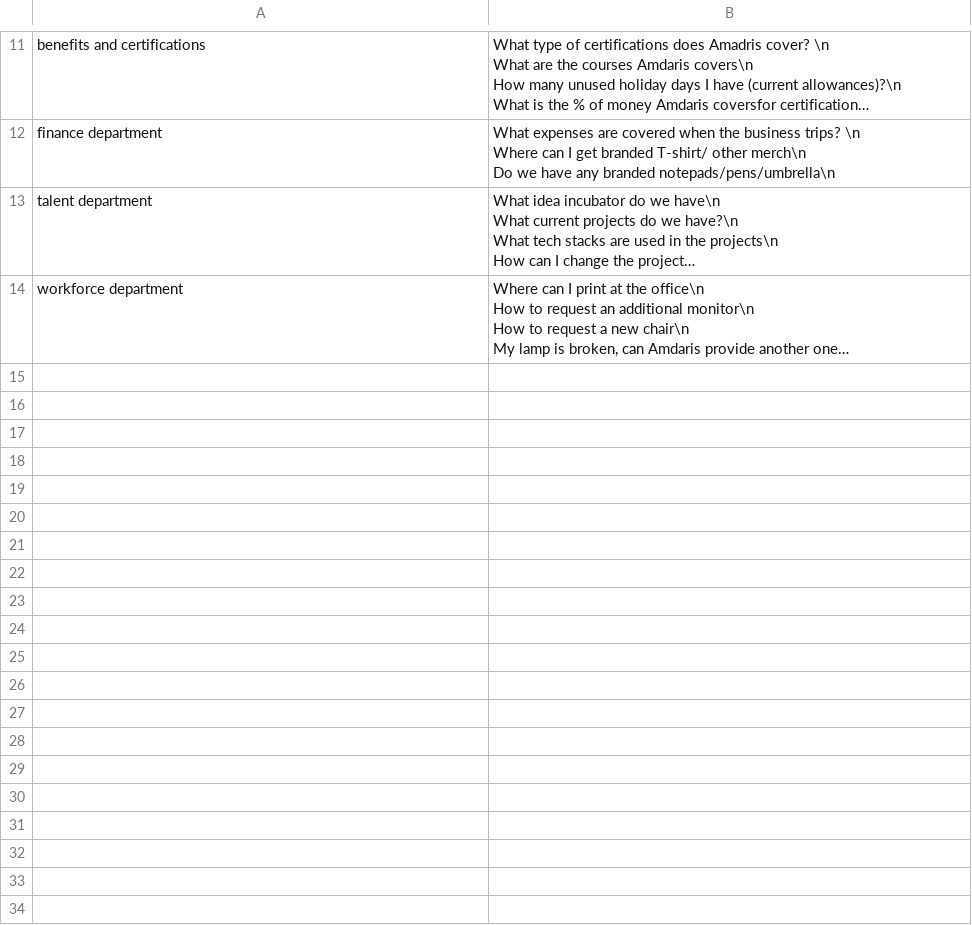
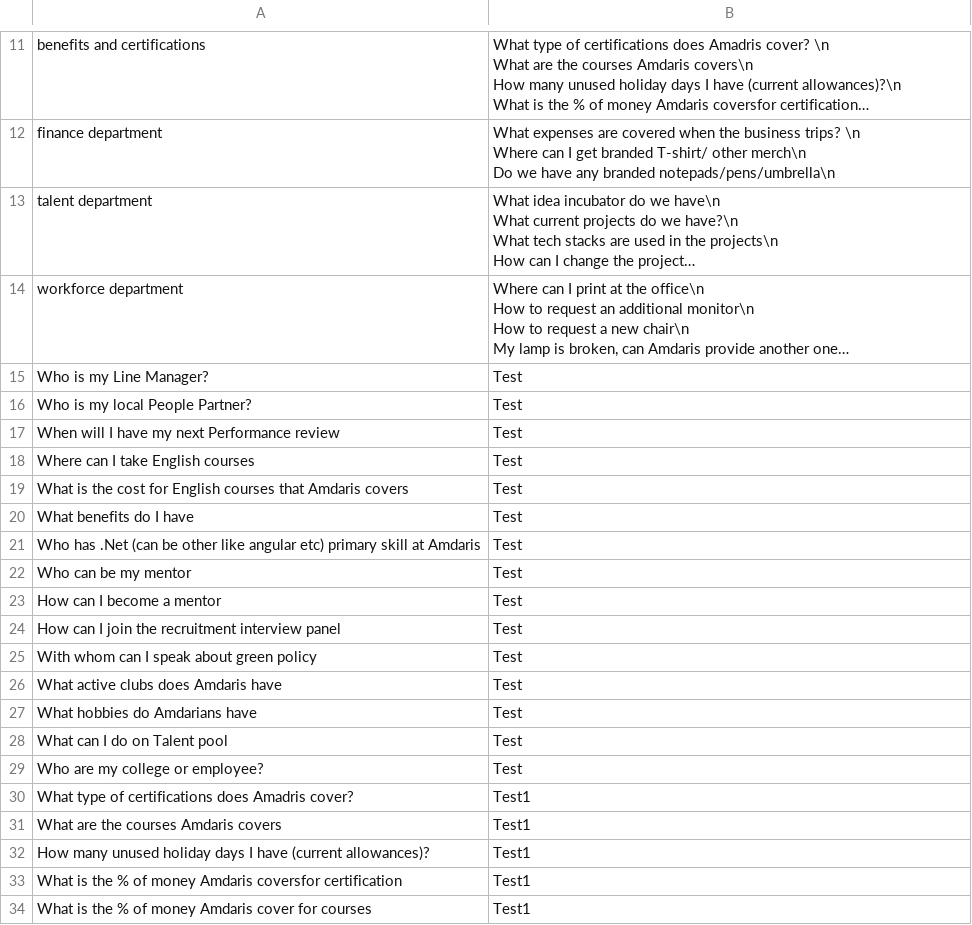
Before and after one commit to dubcik/hackathon2022, a CSV file: Echo.Bot/Resources/dbdump.csv, drawn as a sheet; only a part is shown, gaps mark what is left out; long unchanged cells end in …; the diff covers the shown part only; the diff names each change by its address in the sheet, - before the commit and + after, or states it on an @@ line.

Commit message:
Inserting new possible questions

```diff
--- a/Echo.Bot/Resources/dbdump.csv
+++ b/Echo.Bot/Resources/dbdump.csv
+row 15: Who is my Line Manager? | Test
+row 16: Who is my local People Partner? | Test
+row 17: When will I have my next Performance review | Test
+row 18: Where can I take English courses | Test
+row 19: What is the cost for English courses that Amdaris covers | Test
+row 20: What benefits do I have | Test
+row 21: Who has .Net (can be other like angular etc) primary skill at Amdaris | Test
+row 22: Who can be my mentor | Test
+row 23: How can I become a mentor | Test
+row 24: How can I join the recruitment interview panel | Test
+row 25: With whom can I speak about green policy | Test
+row 26: What active clubs does Amdaris have | Test
+row 27: What hobbies do Amdarians have | Test
+row 28: What can I do on Talent pool | Test
+row 29: Who are my college or employee? | Test
+row 30: What type of certifications does Amadris cover? | Test1
+row 31: What are the courses Amdaris covers | Test1
+row 32: How many unused holiday days I have (current allowances)? | Test1
+row 33: What is the % of money Amdaris coversfor certification | Test1
+row 34: What is the % of money Amdaris cover for courses | Test1
```
Also changed, not shown: 13 added rows elsewhere in this file.
